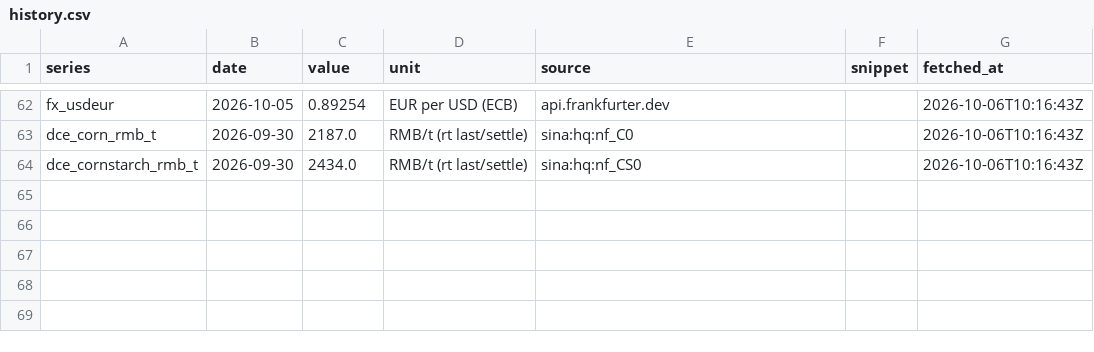
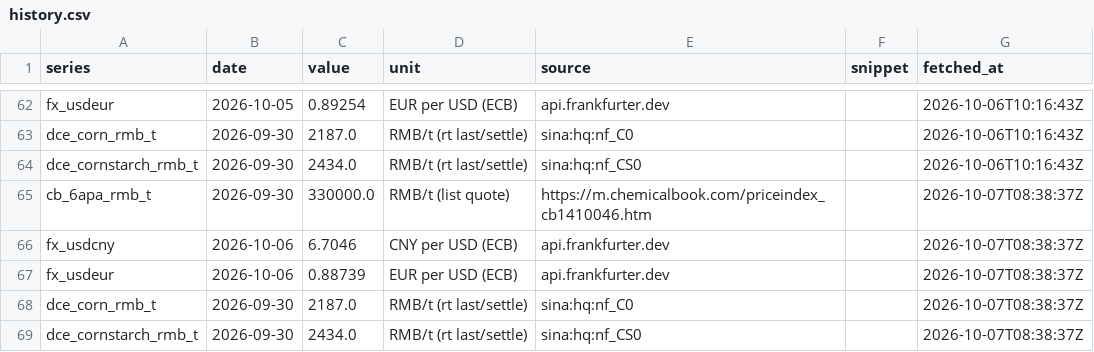
Before and after one commit to shkrelibro/centrient-wire, a CSV file: data/history.csv, drawn as a sheet; only a part is shown, gaps mark what is left out; the diff names each change by its address in the sheet, - before the commit and + after, or states it on an @@ line.

```diff
--- a/data/history.csv
+++ b/data/history.csv
+row 65: cb_6apa_rmb_t | 2026-09-30 | 330000.0 | RMB/t (list quote) | https://m.chemicalbook.com/priceindex_cb1410046.htm |  | 2026-10-07T08:38:37Z
+row 66: fx_usdcny | 2026-10-06 | 6.7046 | CNY per USD (ECB) | api.frankfurter.dev |  | 2026-10-07T08:38:37Z
+row 67: fx_usdeur | 2026-10-06 | 0.88739 | EUR per USD (ECB) | api.frankfurter.dev |  | 2026-10-07T08:38:37Z
+row 68: dce_corn_rmb_t | 2026-09-30 | 2187.0 | RMB/t (rt last/settle) | sina:hq:nf_C0 |  | 2026-10-07T08:38:37Z
+row 69: dce_cornstarch_rmb_t | 2026-09-30 | 2434.0 | RMB/t (rt last/settle) | sina:hq:nf_CS0 |  | 2026-10-07T08:38:37Z
```
Also changed, not shown: 4 other files.
